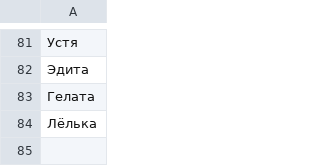
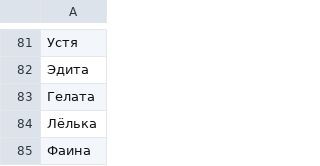
Before and after one commit to roddar92/linguistics_problems, a TSV file: src/ngrams/resources/diminutive/test_diminutives.tsv, drawn as a sheet; only a part is shown, gaps mark what is left out; the diff names each change by its address in the sheet, - before the commit and + after, or states it on an @@ line.

```diff
--- a/src/ngrams/resources/diminutive/test_diminutives.tsv
+++ b/src/ngrams/resources/diminutive/test_diminutives.tsv
+row 85: Фаина
```
Also changed, not shown: src/ngrams/resources/diminutive/train_diminutives.tsv, 1 other file.
